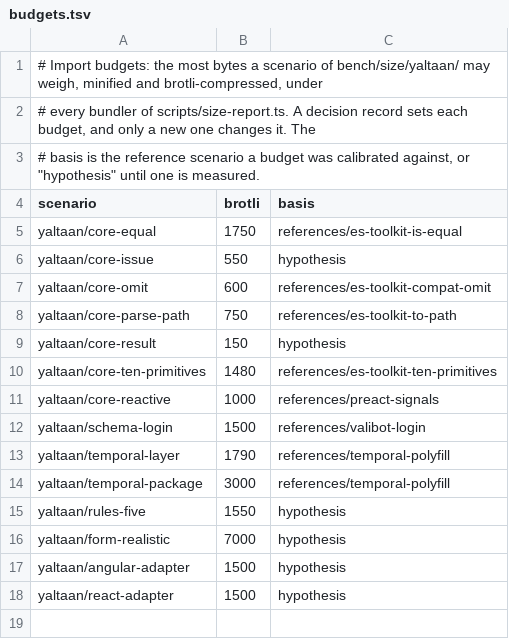
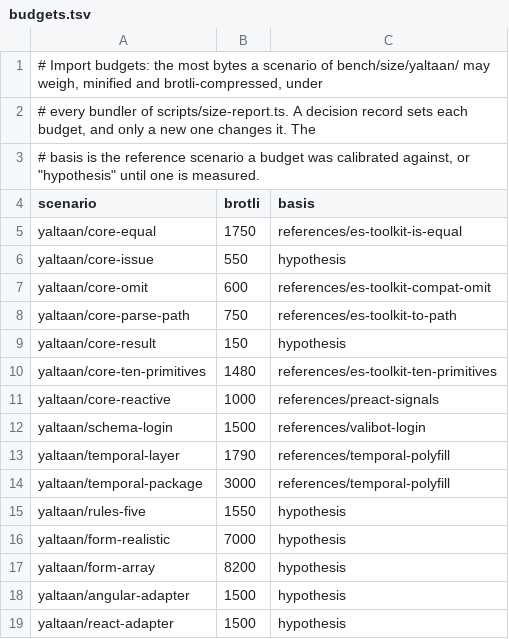
Before and after one commit to Eoth/yaltaan, a TSV file: bench/size/budgets.tsv, drawn as a sheet; the diff names each change by its address in the sheet, - before the commit and + after, or states it on an @@ line.

```diff
--- a/bench/size/budgets.tsv
+++ b/bench/size/budgets.tsv
+row 17: yaltaan/form-array | 8200 | hypothesis
```
Also changed, not shown: bench/types/ceilings.tsv, docs/size-baseline.tsv, 18 other files.
